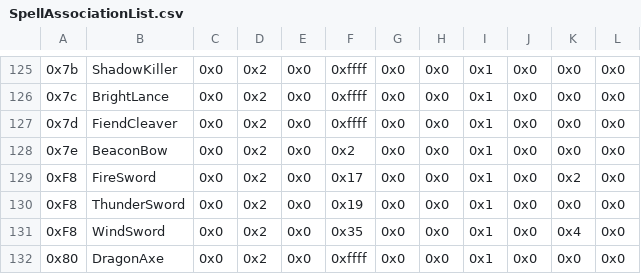
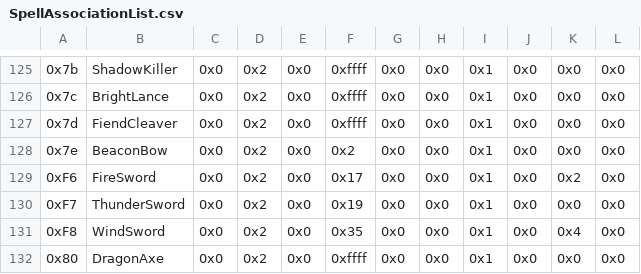
Before and after one commit to Retina1/Project-Baldr, a CSV file: Tables/NightmareModules/Items/SpellAssociationList.csv, drawn as a sheet; only a part is shown, gaps mark what is left out; the diff names each change by its address in the sheet, - before the commit and + after, or states it on an @@ line.

Commit message:
Update SpellAssociationList.csv

```diff
--- a/Tables/NightmareModules/Items/SpellAssociationList.csv
+++ b/Tables/NightmareModules/Items/SpellAssociationList.csv
-A129: 0xF8
+A129: 0xF6
-A130: 0xF8
+A130: 0xF7
```
